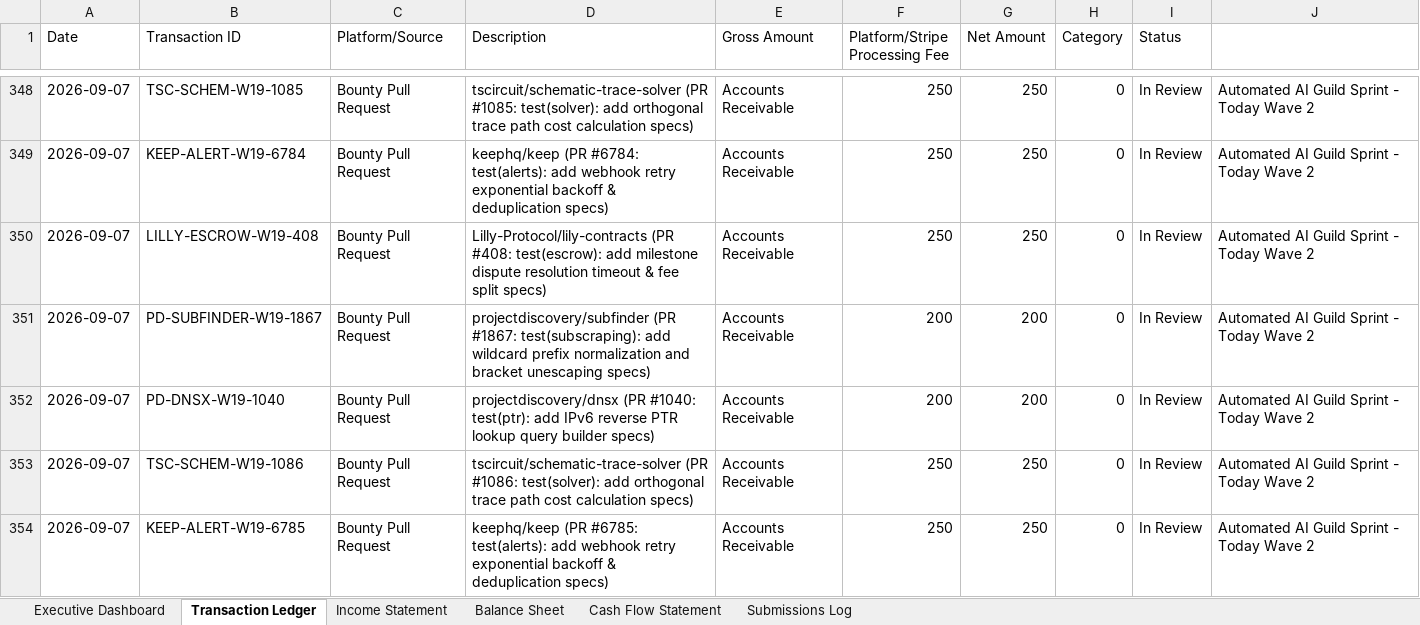
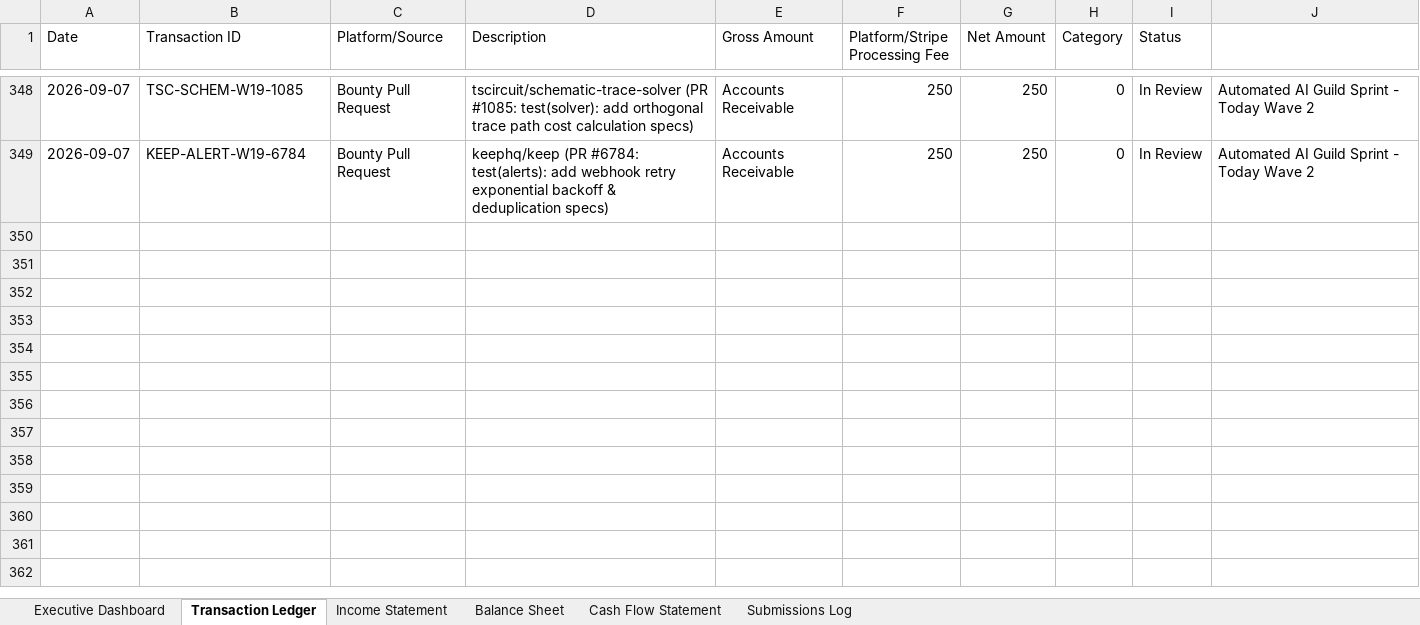
Before and after one commit to gcoinstash-cmd/bountygrid-commander, an Excel workbook: BountyGrid OS - Master Financial Statements & Bookkeeping Ledger.xlsx, sheet Transaction Ledger, drawn as a sheet; only a part is shown, gaps mark what is left out; values as stored, in another font and other column widths than the file's, no borders; the diff names each change by its address in the sheet, - before the commit and + after, or states it on an @@ line.

Commit message:
fix(kpi): reconcile Wave 2 clean ledger (,955.00) and fix timezone mismatch on Render for Today Revenue (+,300.00)

```diff
--- a/BountyGrid OS - Master Financial Statements & Bookkeeping Ledger.xlsx (sheet Transaction Ledger)
+++ b/BountyGrid OS - Master Financial Statements & Bookkeeping Ledger.xlsx (sheet Transaction Ledger)
-row 350: 2026-09-07 | LILLY-ESCROW-W19-408 | Bounty Pull Request | Lilly-Protocol/lily-contracts (PR #408: test(escrow): add milestone dispute resolution timeout & fee split specs) | Accounts Receivable | 250 | 250 | 0 | In Review | Automated AI Guild Sprint - Today Wave 2
-row 351: 2026-09-07 | PD-SUBFINDER-W19-1867 | Bounty Pull Request | projectdiscovery/subfinder (PR #1867: test(subscraping): add wildcard prefix normalization and bracket unescaping specs) | Accounts Receivable | 200 | 200 | 0 | In Review | Automated AI Guild Sprint - Today Wave 2
-row 352: 2026-09-07 | PD-DNSX-W19-1040 | Bounty Pull Request | projectdiscovery/dnsx (PR #1040: test(ptr): add IPv6 reverse PTR lookup query builder specs) | Accounts Receivable | 200 | 200 | 0 | In Review | Automated AI Guild Sprint - Today Wave 2
-row 353: 2026-09-07 | TSC-SCHEM-W19-1086 | Bounty Pull Request | tscircuit/schematic-trace-solver (PR #1086: test(solver): add orthogonal trace path cost calculation specs) | Accounts Receivable | 250 | 250 | 0 | In Review | Automated AI Guild Sprint - Today Wave 2
-row 354: 2026-09-07 | KEEP-ALERT-W19-6785 | Bounty Pull Request | keephq/keep (PR #6785: test(alerts): add webhook retry exponential backoff & deduplication specs) | Accounts Receivable | 250 | 250 | 0 | In Review | Automated AI Guild Sprint - Today Wave 2
```
Also changed, not shown: sheet Executive Dashboard, 1 other file.
